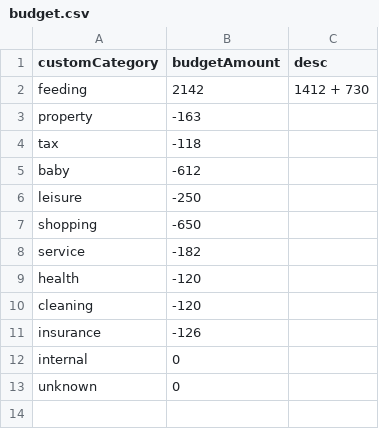
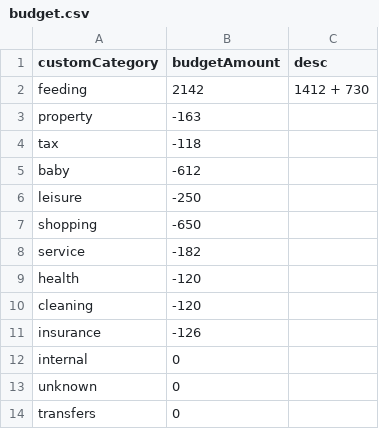
Before and after one commit to mauriciojost/dotfiles, a CSV file: modules/bourso/budget.csv, drawn as a sheet; the diff names each change by its address in the sheet, - before the commit and + after, or states it on an @@ line.

Commit message:
Better bourso

```diff
--- a/modules/bourso/budget.csv
+++ b/modules/bourso/budget.csv
+row 14: transfers | 0
```
Also changed, not shown: 1 other file.
